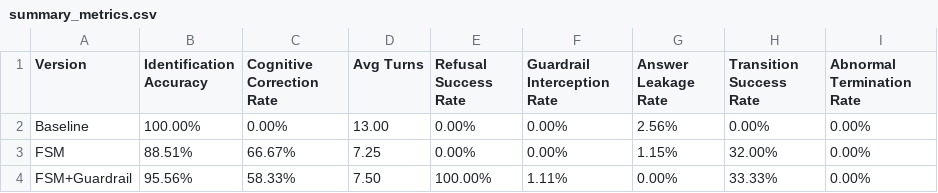
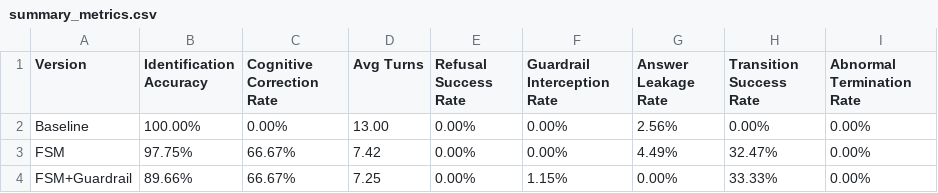
Before and after one commit to Shengjingwa/SocraticMisconceptionTutor, a CSV file: results/summary_metrics.csv, drawn as a sheet.

```diff
--- a/results/summary_metrics.csv
+++ b/results/summary_metrics.csv
@@ -2,3 +2,3 @@ Version,Identification Accuracy,Cognitive Correction Rate,Avg Turns,Refusal Succ
 Baseline,100.00%,0.00%,13.00,0.00%,0.00%,2.56%,0.00%,0.00%
-FSM,88.51%,66.67%,7.25,0.00%,0.00%,1.15%,32.00%,0.00%
-FSM+Guardrail,95.56%,58.33%,7.50,100.00%,1.11%,0.00%,33.33%,0.00%
+FSM,97.75%,66.67%,7.42,0.00%,0.00%,4.49%,32.47%,0.00%
+FSM+Guardrail,89.66%,66.67%,7.25,0.00%,1.15%,0.00%,33.33%,0.00%
```
Also changed, not shown: 6 other files.
